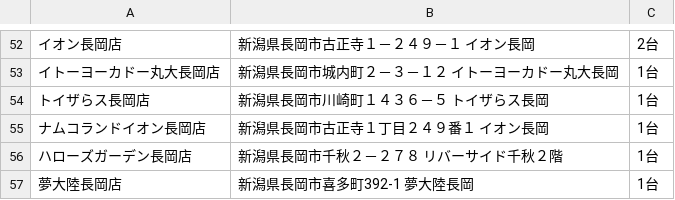
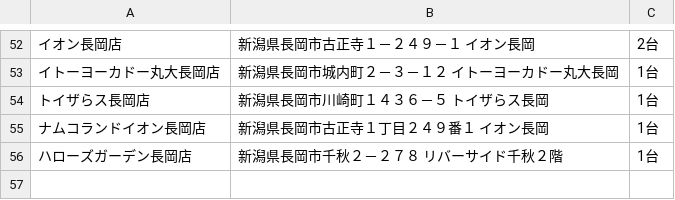
Before and after one commit to eagletmt/idolmap-data, a CSV file: aikatsu/新潟県.csv, drawn as a sheet; only a part is shown, gaps mark what is left out; the diff names each change by its address in the sheet, - before the commit and + after, or states it on an @@ line.

Commit message:
Update CSV data 2018-03-07 04:07:27+09:00

```diff
--- a/aikatsu/新潟県.csv
+++ b/aikatsu/新潟県.csv
-row 57: 夢大陸長岡店 | 新潟県長岡市喜多町392-1 夢大陸長岡 | 1台
```
